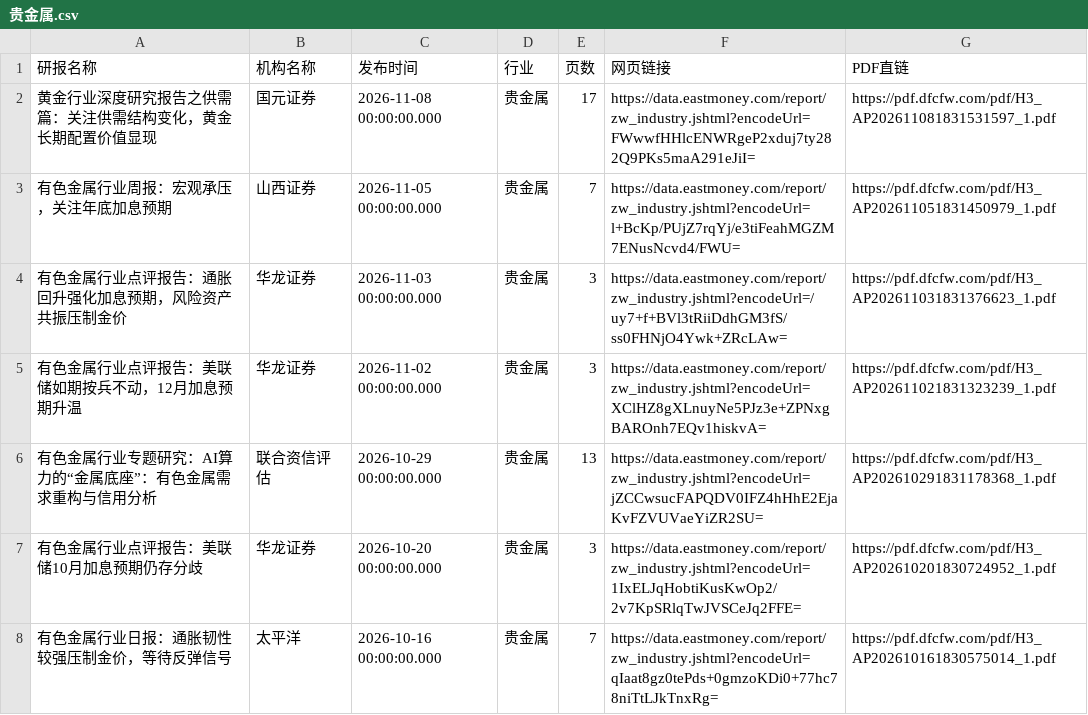
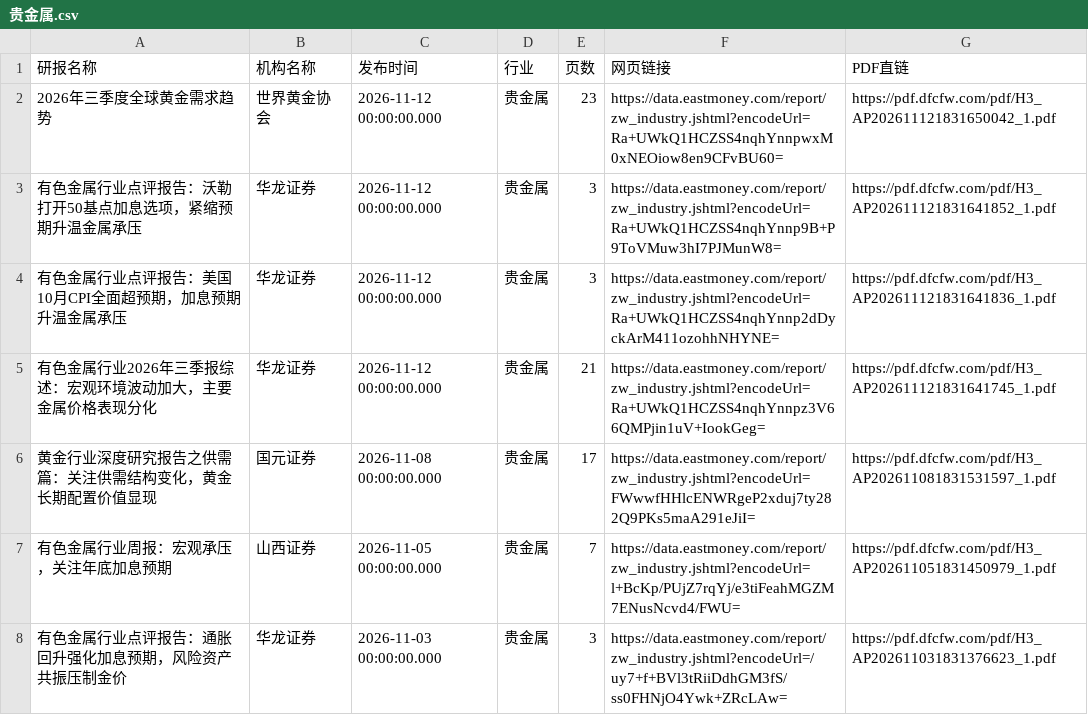
Before and after one commit to 19138999001tf-tech/report, a CSV file: eastmoney/贵金属.csv, drawn as a sheet; only a part is shown; the shorter side is filled out with more unchanged rows.

```diff
--- a/eastmoney/贵金属.csv
+++ b/eastmoney/贵金属.csv
@@ -1,2 +1,6 @@
 研报名称,机构名称,发布时间,行业,页数,网页链接,PDF直链
+2026年三季度全球黄金需求趋势,世界黄金协会,2026-11-12 00:00:00.000,贵金属,23,https://data.eastmoney.com/report/zw_industry.jshtml?encodeUrl=Ra+UWkQ1HCZSS4nqhYnnpwxM0xNEOiow8en9CFvBU60=,https://pdf.dfcfw.com/pdf/H3_AP202611121831650042_1.pdf
+有色金属行业点评报告：沃勒打开50基点加息选项，紧缩预期升温金属承压,华龙证券,2026-11-12 00:00:00.000,贵金属,3,https://data.eastmoney.com/report/zw_industry.jshtml?encodeUrl=Ra+UWkQ1HCZSS4nqhYnnp9B+P9ToVMuw3hI7PJMunW8=,https://pdf.dfcfw.com/pdf/H3_AP202611121831641852_1.pdf
+有色金属行业点评报告：美国10月CPI全面超预期，加息预期升温金属承压,华龙证券,2026-11-12 00:00:00.000,贵金属,3,https://data.eastmoney.com/report/zw_industry.jshtml?encodeUrl=Ra+UWkQ1HCZSS4nqhYnnp2dDyckArM411ozohhNHYNE=,https://pdf.dfcfw.com/pdf/H3_AP202611121831641836_1.pdf
+有色金属行业2026年三季报综述：宏观环境波动加大，主要金属价格表现分化,华龙证券,2026-11-12 00:00:00.000,贵金属,21,https://data.eastmoney.com/report/zw_industry.jshtml?encodeUrl=Ra+UWkQ1HCZSS4nqhYnnpz3V66QMPjin1uV+IookGeg=,https://pdf.dfcfw.com/pdf/H3_AP202611121831641745_1.pdf
 黄金行业深度研究报告之供需篇：关注供需结构变化，黄金长期配置价值显现,国元证券,2026-11-08 00:00:00.000,贵金属,17,https://data.eastmoney.com/report/zw_industry.jshtml?encodeUrl=FWwwfHHlcENWRgeP2xduj7ty282Q9PKs5maA291eJiI=,https://pdf.dfcfw.com/pdf/H3_AP202611081831531597_1.pdf
```
Also changed, not shown: eastmoney/一般零售.csv, eastmoney/游戏Ⅱ.csv, 49 other files.
